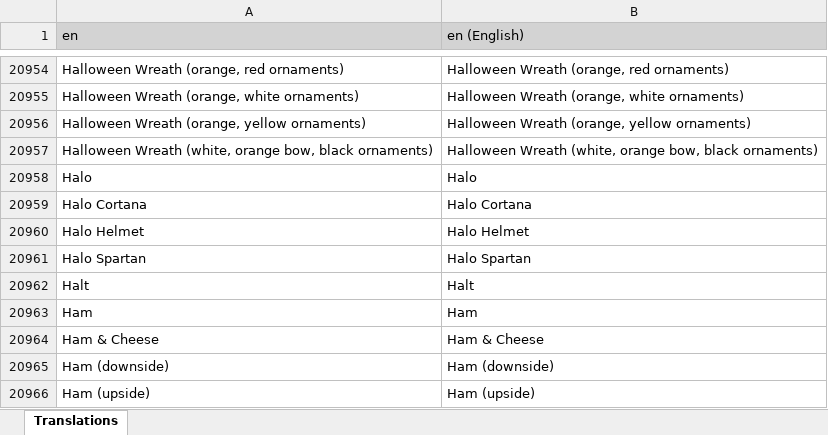
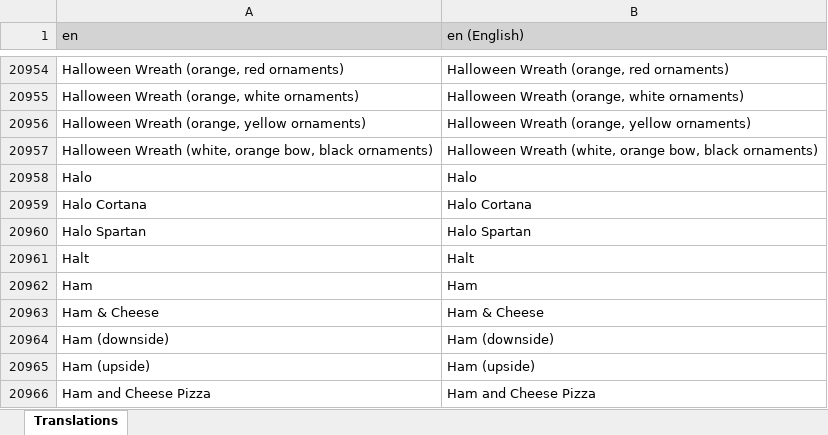
Before and after one commit to LordRazen/mchv2-translations-plugin, an Excel workbook: lang/en/headTitles.xlsx, sheet Translations, drawn as a sheet; only a part is shown, gaps mark what is left out; the shorter side is filled out with more unchanged rows; values as stored, in another font and other column widths than the file's, no borders; the diff names each change by its address in the sheet, - before the commit and + after, or states it on an @@ line.

Commit message:
Update Translations: 2025-08-08

```diff
--- a/lang/en/headTitles.xlsx (sheet Translations)
+++ b/lang/en/headTitles.xlsx (sheet Translations)
-row 20960: Halo Helmet | Halo Helmet
```
Also changed, not shown: 57 other files.
